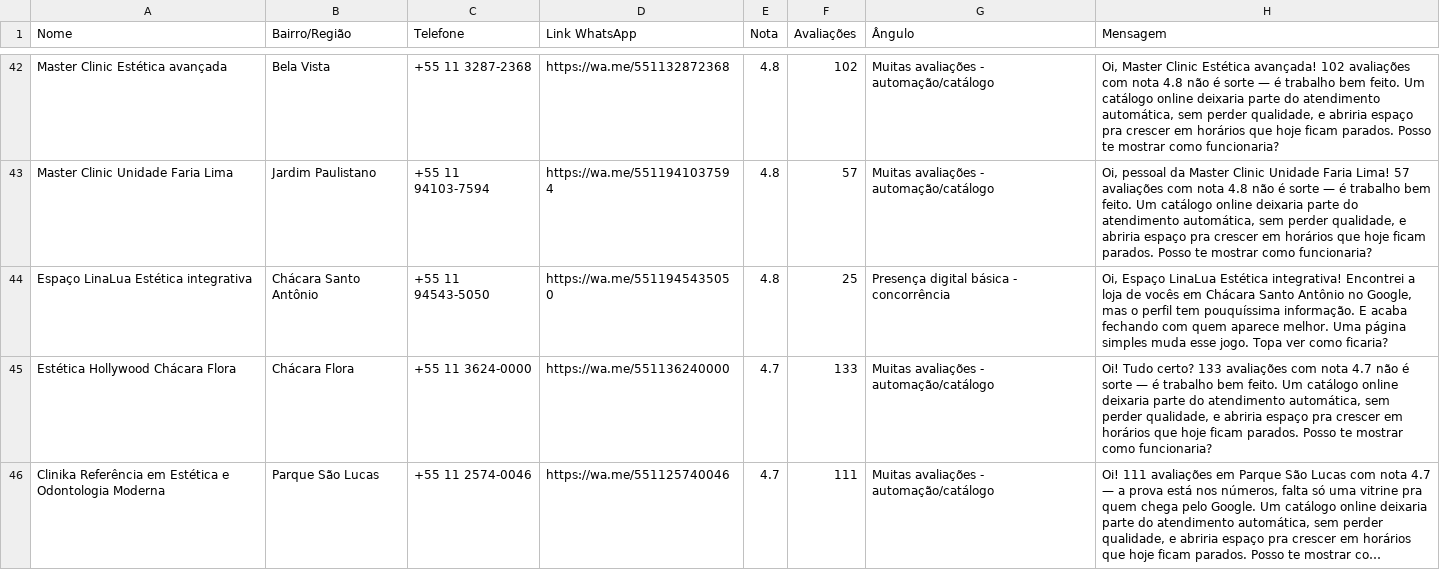
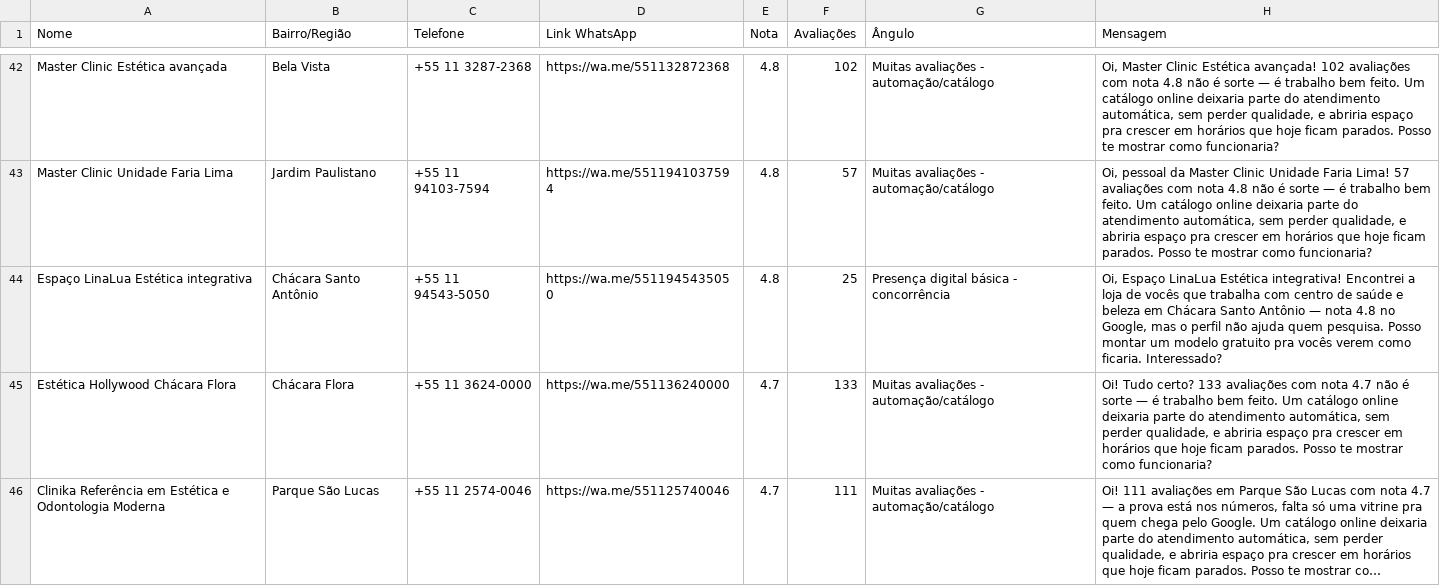
Before and after one commit to DevLuk4s/abrir-conversas-simples, a CSV file: prospeccao-pipeline/output/clinica_estetica_prospeccao.csv, drawn as a sheet; only a part is shown, gaps mark what is left out; long unchanged cells end in …; the diff covers the shown part only.

```diff
--- a/prospeccao-pipeline/output/clinica_estetica_prospeccao.csv
+++ b/prospeccao-pipeline/output/clinica_estetica_prospeccao.csv
@@ -43,3 +43,3 @@
 "Master Clinic Unidade Faria Lima","Jardim Paulistano","+55 11 94103-7594","https://wa.me/5511941037594","4.8","57","Muitas avaliações - automação/catálogo","Oi, pessoal da Master Clinic Unidade Faria Lima! 57 avaliações com nota 4.8 não é sorte — é trabalho bem feito. Um catálogo online deixaria parte do atendimento automática, sem perder qualidade, e abriria espaço pra crescer em horários que hoje ficam parados. Posso te mostrar como funcionaria?"
-"Espaço LinaLua Estética integrativa","Chácara Santo Antônio","+55 11 94543-5050","https://wa.me/5511945435050","4.8","25","Presença digital básica - concorrência","Oi, Espaço LinaLua Estética integrativa! Encontrei a loja de vocês em Chácara Santo Antônio no Google, mas o perfil tem pouquíssima informação. E acaba fechando com quem aparece melhor. Uma página simples muda esse jogo. Topa ver como ficaria?"
+"Espaço LinaLua Estética integrativa","Chácara Santo Antônio","+55 11 94543-5050","https://wa.me/5511945435050","4.8","25","Presença digital básica - concorrência","Oi, Espaço LinaLua Estética integrativa! Encontrei a loja de vocês que trabalha com centro de saúde e beleza em Chácara Santo Antônio — nota 4.8 no Google, mas o perfil não ajuda quem pesquisa. Posso montar um modelo gratuito pra vocês verem como ficaria. Interessado?"
 "Estética Hollywood Chácara Flora","Chácara Flora","+55 11 3624-0000","https://wa.me/551136240000","4.7","133","Muitas avaliações - automação/catálogo","Oi! Tudo certo? 133 avaliações com nota 4.7 não é sorte — é trabalho bem feito. Um catálogo online deixaria parte do atendimento automática, sem perder qualidade, e abriria espaço pra crescer em horários que hoje ficam parados. Posso te mostrar como funcionaria?"
```
Also changed, not shown: 29 edited cells elsewhere in this file, prospeccao-pipeline/output/barbearia_leads_prospeccao.csv, prospeccao-pipeline/output/loja_de_roupas_prospeccao.csv, 8 other files.
